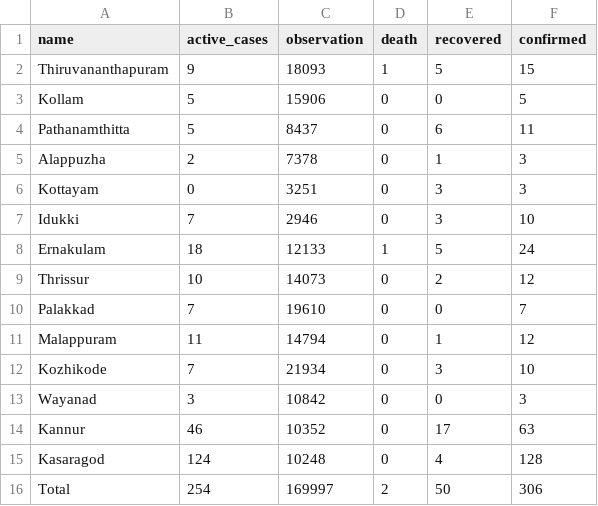
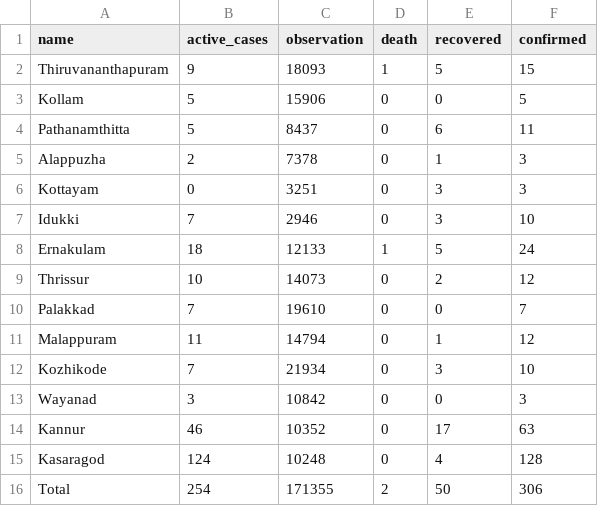
Before and after one commit to m3tasploit/projectfiles, a CSV file: keraladtws.csv, drawn as a sheet.

Commit message:
Update keraladtws.csv

```diff
--- a/keraladtws.csv
+++ b/keraladtws.csv
@@ -15,2 +15,2 @@ Kannur,46,10352,0,17,63
 Kasaragod,124,10248,0,4,128
-Total,254,169997,2,50,306
+Total,254,171355,2,50,306
```
